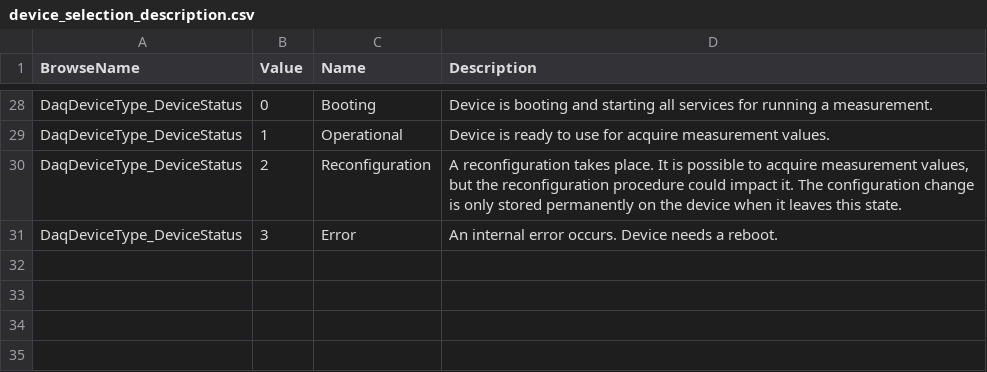
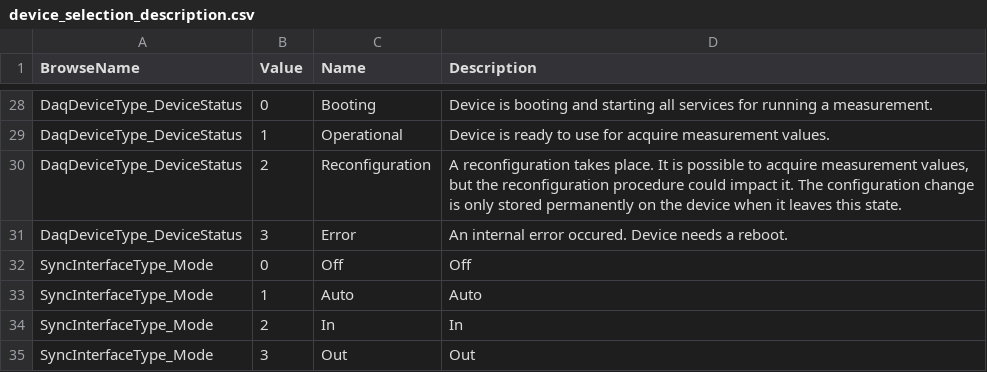
Before and after one commit to openDAQ/opc-ua-companion-spec, a CSV file: opendaq/constants/device_selection_description.csv, drawn as a sheet; only a part is shown, gaps mark what is left out.

Commit message:
device: Add some missing selection descriptions

```diff
--- a/opendaq/constants/device_selection_description.csv
+++ b/opendaq/constants/device_selection_description.csv
@@ -30,2 +30,6 @@ DaqDeviceType_DeviceStatus;1;Operational;Device is ready to use for acquire meas
 DaqDeviceType_DeviceStatus;2;Reconfiguration;A reconfiguration takes place. It is possible to acquire measurement values, but the reconfiguration procedure could impact it. The configuration change is only stored permanently on the device when it leaves this state.
-DaqDeviceType_DeviceStatus;3;Error;An internal error occurs. Device needs a reboot.
+DaqDeviceType_DeviceStatus;3;Error;An internal error occured. Device needs a reboot.
+SyncInterfaceType_Mode;0;Off;Off
+SyncInterfaceType_Mode;1;Auto;Auto
+SyncInterfaceType_Mode;2;In;In
+SyncInterfaceType_Mode;3;Out;Out
```
